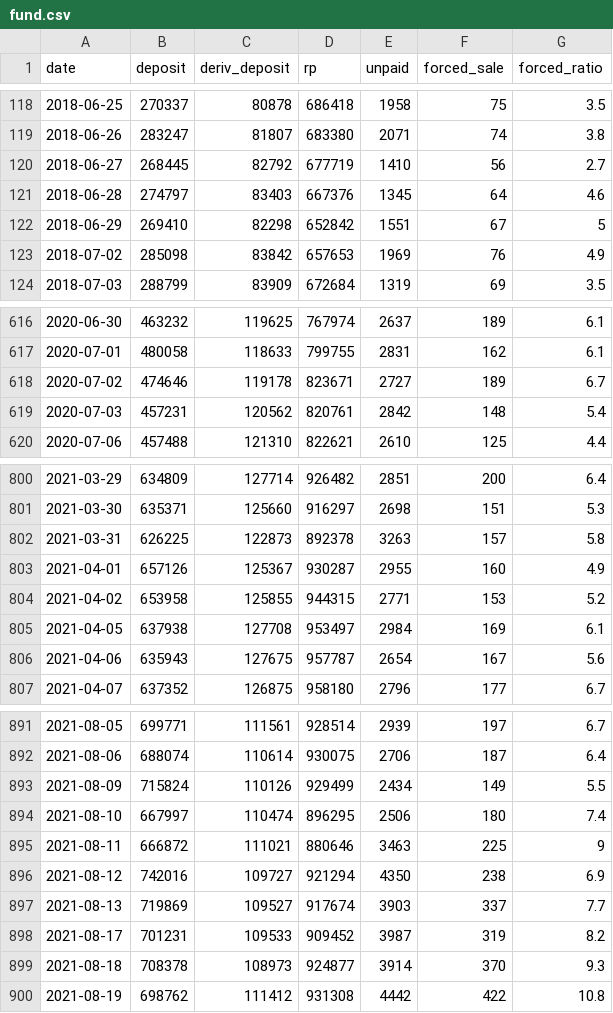
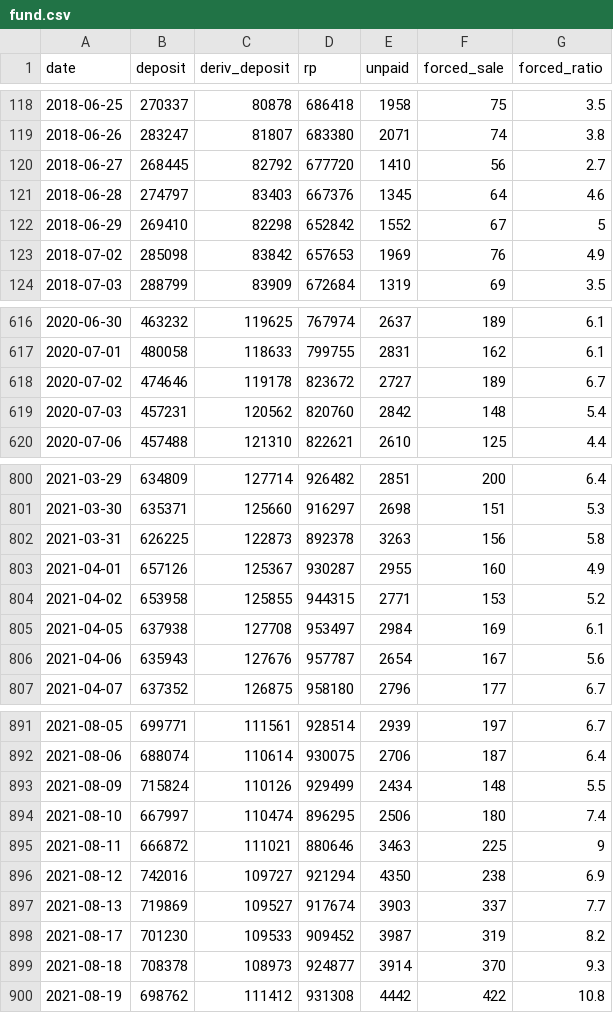
Before and after one commit to mungmoong1004/kofia-market-funds, a CSV file: docs/data/fund.csv, drawn as a sheet; only a part is shown, gaps mark what is left out; the diff covers the shown part only.

```diff
--- a/docs/data/fund.csv
+++ b/docs/data/fund.csv
@@ -119,5 +119,5 @@ date,deposit,deriv_deposit,rp,unpaid,forced_sale,forced_ratio
 2018-06-26,283247,81807,683380,2071,74,3.8
-2018-06-27,268445,82792,677719,1410,56,2.7
+2018-06-27,268445,82792,677720,1410,56,2.7
 2018-06-28,274797,83403,667376,1345,64,4.6
-2018-06-29,269410,82298,652842,1551,67,5
+2018-06-29,269410,82298,652842,1552,67,5
 2018-07-02,285098,83842,657653,1969,76,4.9
@@ -617,4 +617,4 @@ date,deposit,deriv_deposit,rp,unpaid,forced_sale,forced_ratio
 2020-07-01,480058,118633,799755,2831,162,6.1
-2020-07-02,474646,119178,823671,2727,189,6.7
-2020-07-03,457231,120562,820761,2842,148,5.4
+2020-07-02,474646,119178,823672,2727,189,6.7
+2020-07-03,457231,120562,820760,2842,148,5.4
 2020-07-06,457488,121310,822621,2610,125,4.4
@@ -801,3 +801,3 @@ date,deposit,deriv_deposit,rp,unpaid,forced_sale,forced_ratio
 2021-03-30,635371,125660,916297,2698,151,5.3
-2021-03-31,626225,122873,892378,3263,157,5.8
+2021-03-31,626225,122873,892378,3263,156,5.8
 2021-04-01,657126,125367,930287,2955,160,4.9
@@ -805,3 +805,3 @@ date,deposit,deriv_deposit,rp,unpaid,forced_sale,forced_ratio
 2021-04-05,637938,127708,953497,2984,169,6.1
-2021-04-06,635943,127675,957787,2654,167,5.6
+2021-04-06,635943,127676,957787,2654,167,5.6
 2021-04-07,637352,126875,958180,2796,177,6.7
@@ -892,3 +892,3 @@ date,deposit,deriv_deposit,rp,unpaid,forced_sale,forced_ratio
 2021-08-06,688074,110614,930075,2706,187,6.4
-2021-08-09,715824,110126,929499,2434,149,5.5
+2021-08-09,715824,110126,929499,2434,148,5.5
 2021-08-10,667997,110474,896295,2506,180,7.4
@@ -897,3 +897,3 @@ date,deposit,deriv_deposit,rp,unpaid,forced_sale,forced_ratio
 2021-08-13,719869,109527,917674,3903,337,7.7
-2021-08-17,701231,109533,909452,3987,319,8.2
+2021-08-17,701230,109533,909452,3987,319,8.2
 2021-08-18,708378,108973,924877,3914,370,9.3
```
Also changed, not shown: 50 edited cells elsewhere in this file, docs/data/credit.csv, 3 other files.
